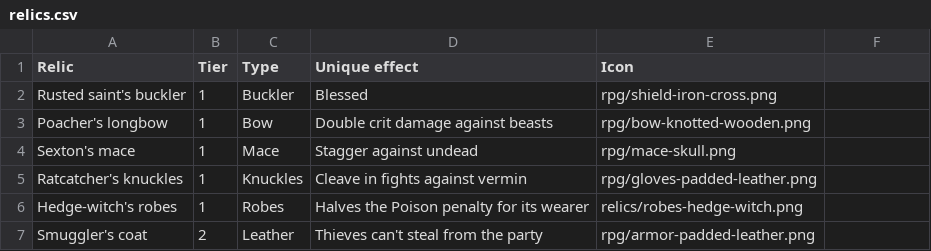
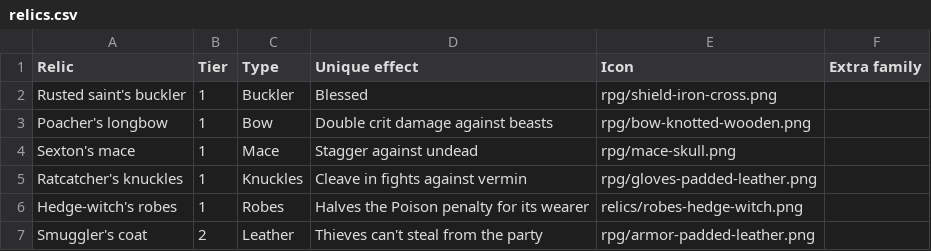
Before and after one commit to BarryWype/pocket-quartermaster, a CSV file: doc/design/loot/relics.csv, drawn as a sheet; only a part is shown; the diff names each change by its address in the sheet, - before the commit and + after, or states it on an @@ line.

Commit message:
Families step 1: family data, class and item tags, counting rules
15 families with levels at 2/4/6 tags; a familyTag on each class and gear
profile (two-handed counts 2, trinkets and work tools none); optional relic
extraFamily (empty for now). Pure rules in src/game/families/ and a
natural-parties report test. No gameplay change.

```diff
--- a/doc/design/loot/relics.csv
+++ b/doc/design/loot/relics.csv
-F1: (empty)
+F1: Extra family
```
Also changed, not shown: 13 other files.
